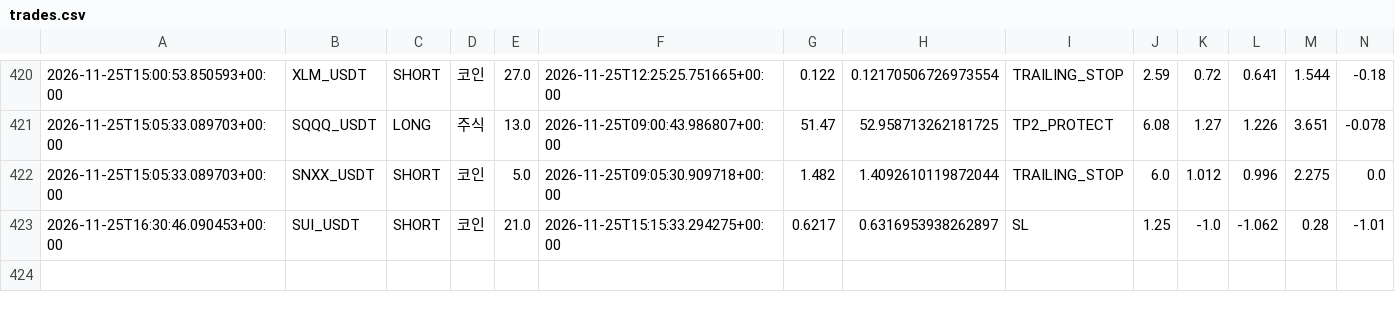
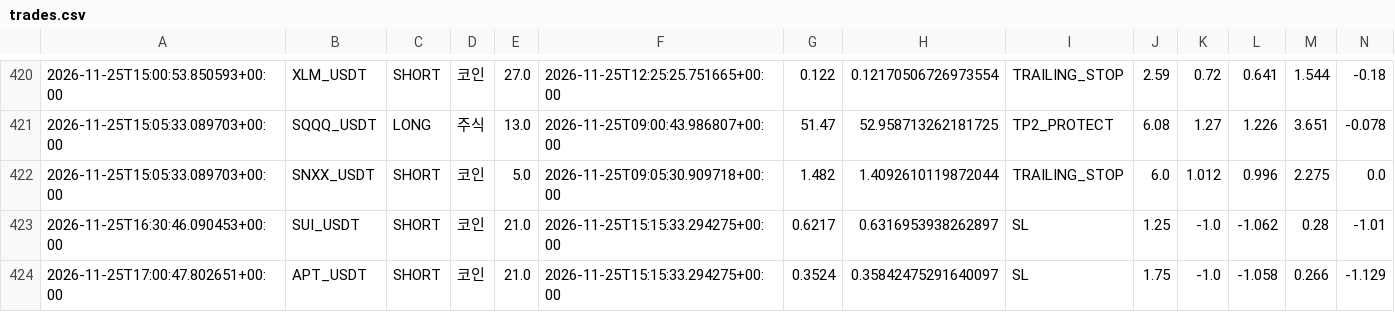
Before and after one commit to wjdtks255-lgtm/Gateio_signal, a CSV file: trades.csv, drawn as a sheet; only a part is shown, gaps mark what is left out; rows hold the shown columns only; the diff names each change by its address in the sheet, - before the commit and + after, or states it on an @@ line.

```diff
--- a/trades.csv
+++ b/trades.csv
+row 424: 2026-11-25T17:00:47.802651+00:00 | APT_USDT | SHORT | 코인 | 21.0 | 2026-11-25T15:15:33.294275+00:00 | 0.3524 | 0.35842475291640097 | SL | 1.75 | -1.0 | -1.058 | 0.266 | -1.129
```
Also changed, not shown: ai_trades.csv, trades_audit.csv, 1 other file.
